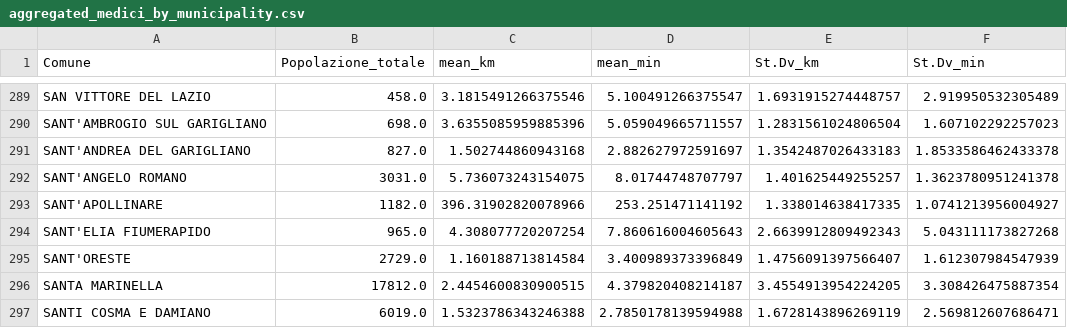
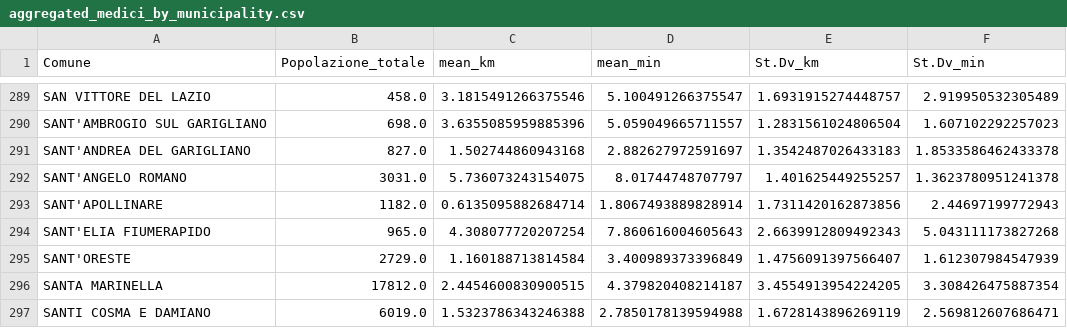
Before and after one commit to keving-ing/Distance-project, a CSV file: DATA_DISTANCIAS/AGRUPADOS/SANIDAD/municipios/aggregated_medici_by_municipality.csv, drawn as a sheet; only a part is shown, gaps mark what is left out.

```diff
--- a/DATA_DISTANCIAS/AGRUPADOS/SANIDAD/municipios/aggregated_medici_by_municipality.csv
+++ b/DATA_DISTANCIAS/AGRUPADOS/SANIDAD/municipios/aggregated_medici_by_municipality.csv
@@ -292,3 +292,3 @@ SANT'ANDREA DEL GARIGLIANO,827.0,1.502744860943168,2.882627972591697,1.354248702
 SANT'ANGELO ROMANO,3031.0,5.736073243154075,8.01744748707797,1.401625449255257,1.3623780951241378
-SANT'APOLLINARE,1182.0,396.31902820078966,253.251471141192,1.338014638417335,1.0741213956004927
+SANT'APOLLINARE,1182.0,0.6135095882684714,1.8067493889828914,1.7311420162873856,2.44697199772943
 SANT'ELIA FIUMERAPIDO,965.0,4.308077720207254,7.860616004605643,2.6639912809492343,5.043111173827268
```
Also changed, not shown: DATA_DISTANCIAS/AGRUPADOS/SANIDAD/nucleos/aggregated_medici_distances_weighted.csv, 49 other files.
